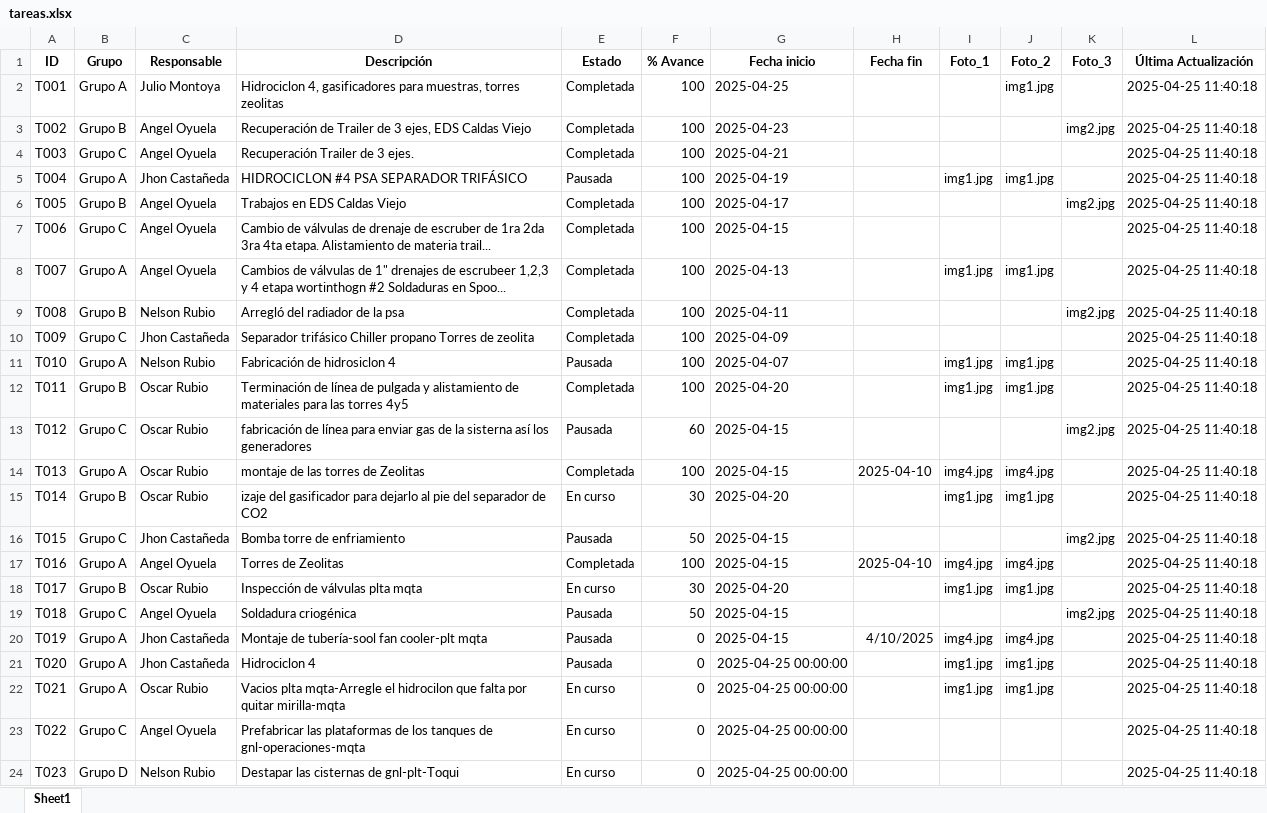
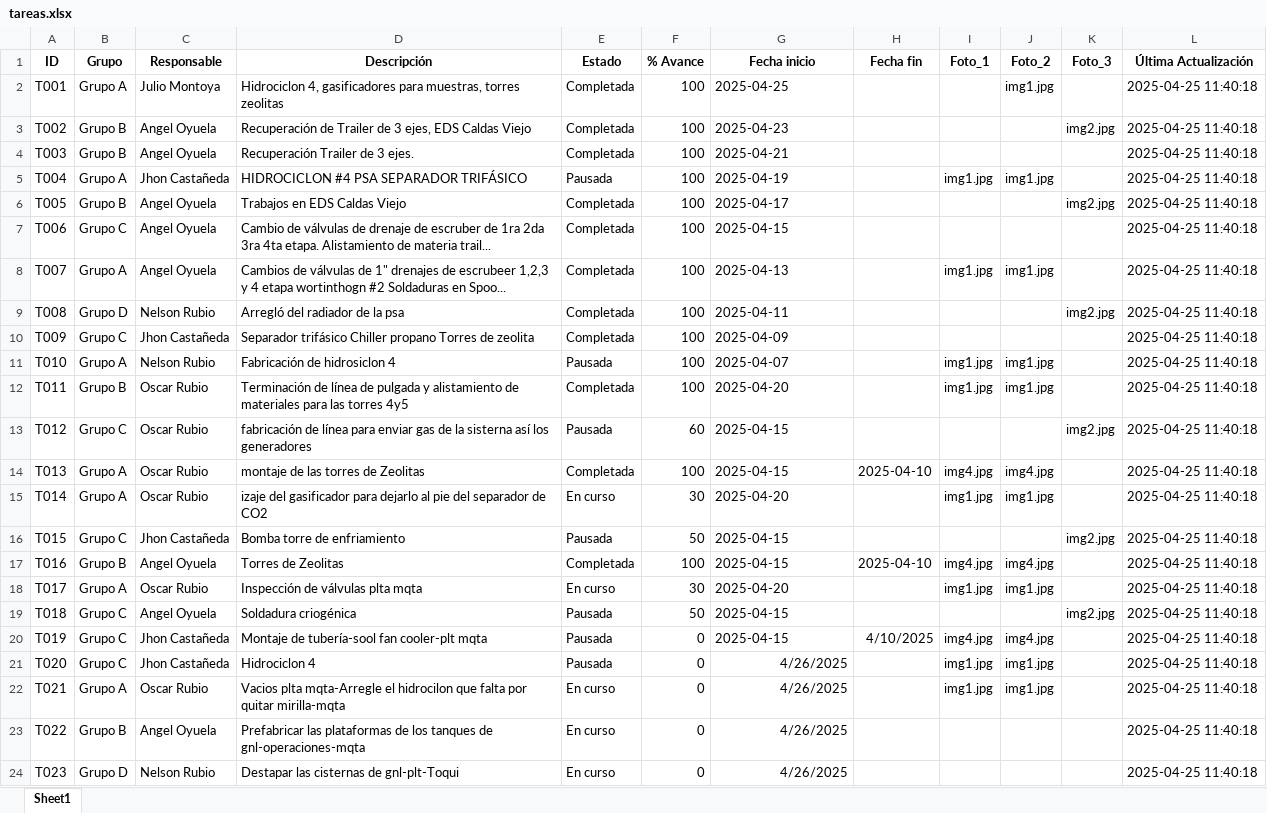
Before and after one commit to joamercu/App-de-Gesti-n-de-Turnos, an Excel workbook: data/tareas.xlsx, sheet Sheet1, drawn as a sheet; values as stored, in another font and other column widths than the file's, no borders; charts and pictures and table styles not drawn; the diff names each change by its address in the sheet, - before the commit and + after, or states it on an @@ line.

```diff
--- a/data/tareas.xlsx (sheet Sheet1)
+++ b/data/tareas.xlsx (sheet Sheet1)
-B4 (Grupo): Grupo C
+B4 (Grupo): Grupo B
-B9 (Grupo): Grupo B
+B9 (Grupo): Grupo D
-B15 (Grupo): Grupo B
+B15 (Grupo): Grupo A
-B17 (Grupo): Grupo A
+B17 (Grupo): Grupo B
-B18 (Grupo): Grupo B
+B18 (Grupo): Grupo A
-B20:B21 (Grupo): Grupo A
+B20:B21 (Grupo): Grupo C
-G21:G24 (Fecha inicio): 2025-04-25 00:00:00
+G21:G24 (Fecha inicio): 4/26/2025
-B23 (Grupo): Grupo C
+B23 (Grupo): Grupo B
```
Also changed, not shown: charts or pictures, data/tareas-actualizado.xlsx.
